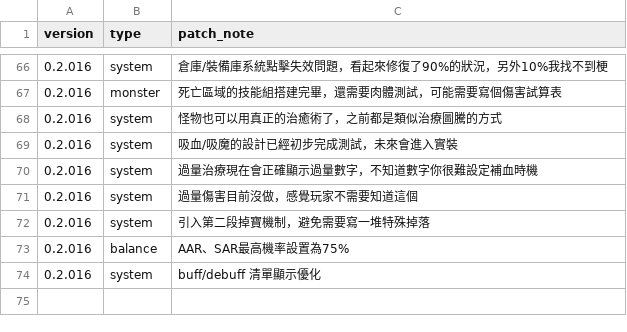
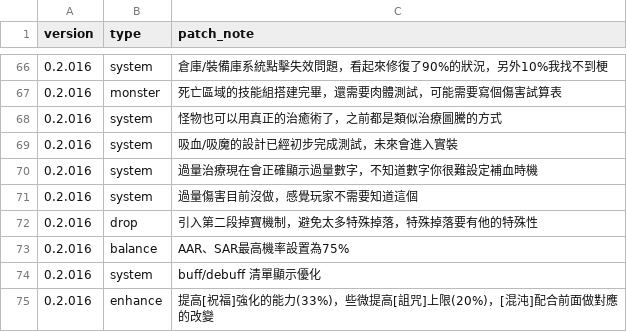
Before and after one commit to longagoseason/Dream-Crafter, a CSV file: source/PatchNote - PatchNote.csv, drawn as a sheet; only a part is shown, gaps mark what is left out; removed rows and columns are numbered as before the commit, all else as after; the diff names each change by its address in the sheet, - before the commit and + after, or states it on an @@ line.

```diff
--- a/source/PatchNote - PatchNote.csv
+++ b/source/PatchNote - PatchNote.csv
-row 72: 0.2.016 | system | 引入第二段掉寶機制，避免需要寫一堆特殊掉落
+row 72: 0.2.016 | drop | 引入第二段掉寶機制，避免太多特殊掉落，特殊掉落要有他的特殊性
+row 75: 0.2.016 | enhance | 提高[祝福]強化的能力(33%)，些微提高[詛咒]上限(20%)，[混沌]配合前面做對應的改變
```
Also changed, not shown: source/Enhance_ChaosEnchant - Enhance_ChaosEnchant.csv, source/Enhance_OverEnchant - Enhance_OverEnchant.csv.
